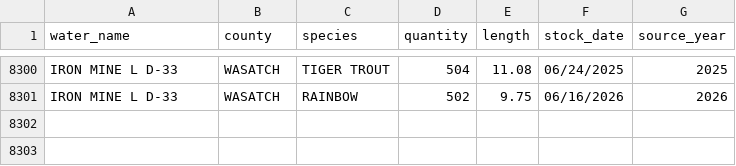
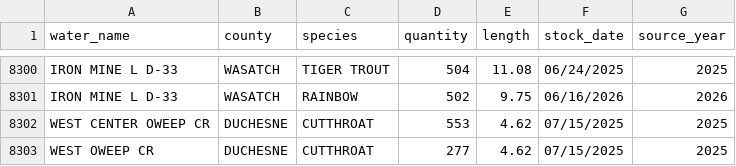
Before and after one commit to jedwood/uintas100, a CSV file: data/utah_dwr_stocking_data.csv, drawn as a sheet; only a part is shown, gaps mark what is left out; the diff names each change by its address in the sheet, - before the commit and + after, or states it on an @@ line.

```diff
--- a/data/utah_dwr_stocking_data.csv
+++ b/data/utah_dwr_stocking_data.csv
+row 8302: WEST CENTER OWEEP CR | DUCHESNE | CUTTHROAT | 553 | 4.62 | 07/15/2025 | 2025
+row 8303: WEST OWEEP CR | DUCHESNE | CUTTHROAT | 277 | 4.62 | 07/15/2025 | 2025
```
Also changed, not shown: 2 other files.
